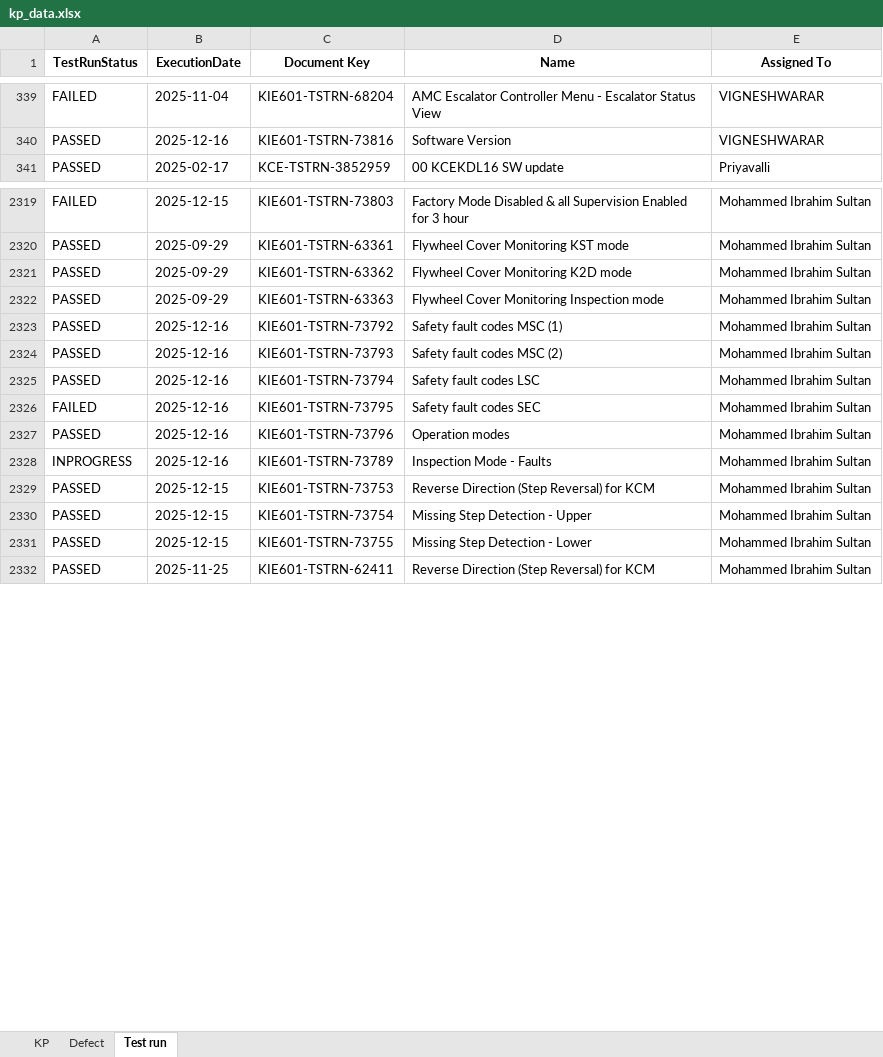
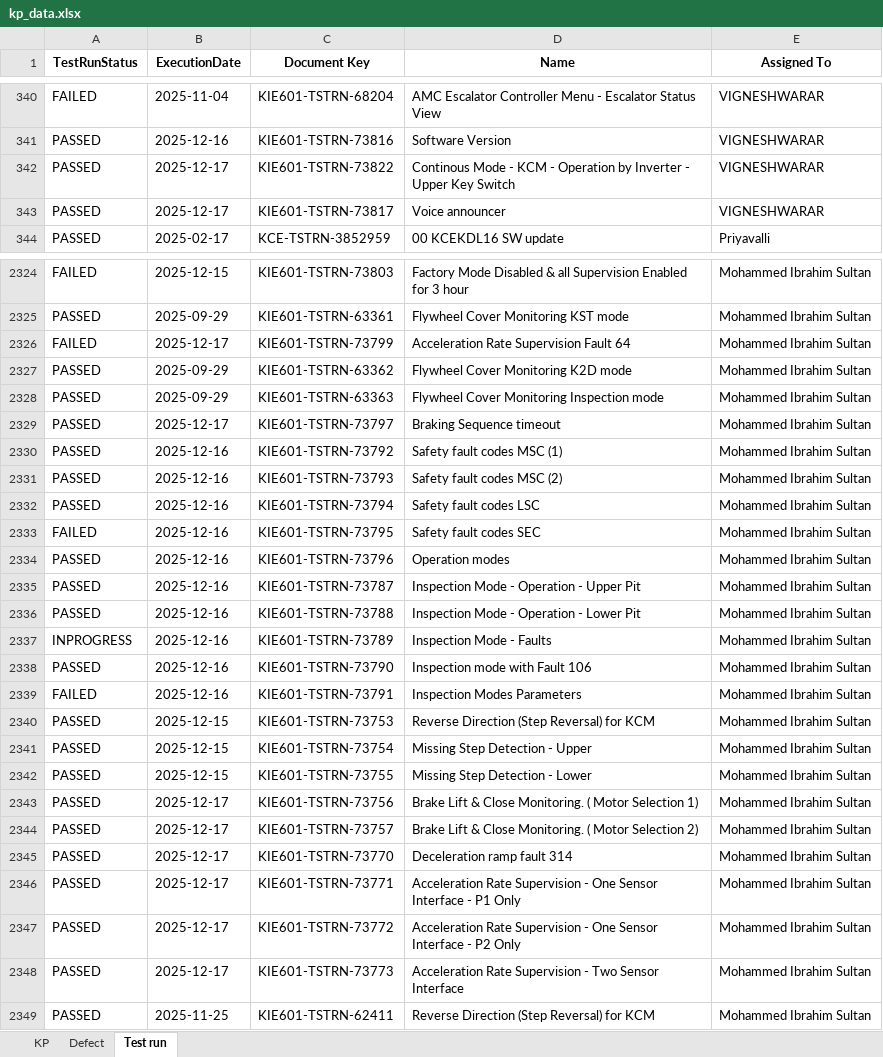
Before and after one commit to DineshGoverthanan/KCE_KPI, an Excel workbook: kp_data.xlsx, sheet Test run, drawn as a sheet; only a part is shown, gaps mark what is left out; values as stored, in another font and other column widths than the file's, no borders; the diff covers the shown part only; the diff names each change by its address in the sheet, - before the commit and + after, or states it on an @@ line.

```diff
--- a/kp_data.xlsx (sheet Test run)
+++ b/kp_data.xlsx (sheet Test run)
+row 342: PASSED | 2025-12-17 | KIE601-TSTRN-73822 | Continous Mode - KCM - Operation by Inverter - Upper Key Switch | VIGNESHWARAR
+row 343: PASSED | 2025-12-17 | KIE601-TSTRN-73817 | Voice announcer | VIGNESHWARAR
+row 2326: FAILED | 2025-12-17 | KIE601-TSTRN-73799 | Acceleration Rate Supervision Fault 64 | Mohammed Ibrahim Sultan
+row 2329: PASSED | 2025-12-17 | KIE601-TSTRN-73797 | Braking Sequence timeout | Mohammed Ibrahim Sultan
+row 2335: PASSED | 2025-12-16 | KIE601-TSTRN-73787 | Inspection Mode - Operation - Upper Pit | Mohammed Ibrahim Sultan
+row 2336: PASSED | 2025-12-16 | KIE601-TSTRN-73788 | Inspection Mode - Operation - Lower Pit | Mohammed Ibrahim Sultan
+row 2338: PASSED | 2025-12-16 | KIE601-TSTRN-73790 | Inspection mode with Fault 106 | Mohammed Ibrahim Sultan
+row 2339: FAILED | 2025-12-16 | KIE601-TSTRN-73791 | Inspection Modes Parameters | Mohammed Ibrahim Sultan
+row 2343: PASSED | 2025-12-17 | KIE601-TSTRN-73756 | Brake Lift & Close Monitoring. ( Motor Selection 1) | Mohammed Ibrahim Sultan
+row 2344: PASSED | 2025-12-17 | KIE601-TSTRN-73757 | Brake Lift & Close Monitoring. ( Motor Selection 2) | Mohammed Ibrahim Sultan
+row 2345: PASSED | 2025-12-17 | KIE601-TSTRN-73770 | Deceleration ramp fault 314 | Mohammed Ibrahim Sultan
+row 2346: PASSED | 2025-12-17 | KIE601-TSTRN-73771 | Acceleration Rate Supervision - One Sensor Interface - P1 Only | Mohammed Ibrahim Sultan
+row 2347: PASSED | 2025-12-17 | KIE601-TSTRN-73772 | Acceleration Rate Supervision - One Sensor Interface - P2 Only | Mohammed Ibrahim Sultan
+row 2348: PASSED | 2025-12-17 | KIE601-TSTRN-73773 | Acceleration Rate Supervision - Two Sensor Interface | Mohammed Ibrahim Sultan
```
Also changed, not shown: 4 added rows and 18 edited cells elsewhere in this sheet, sheet KP, sheet Defect, 12 other files.
